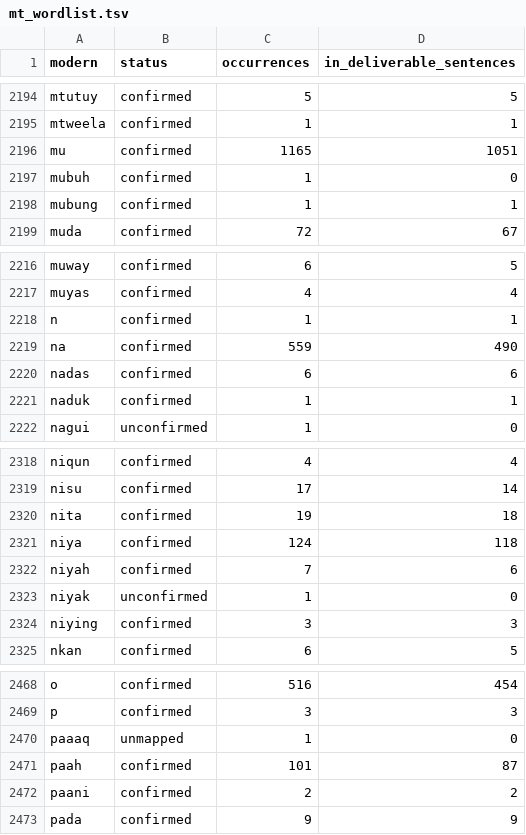
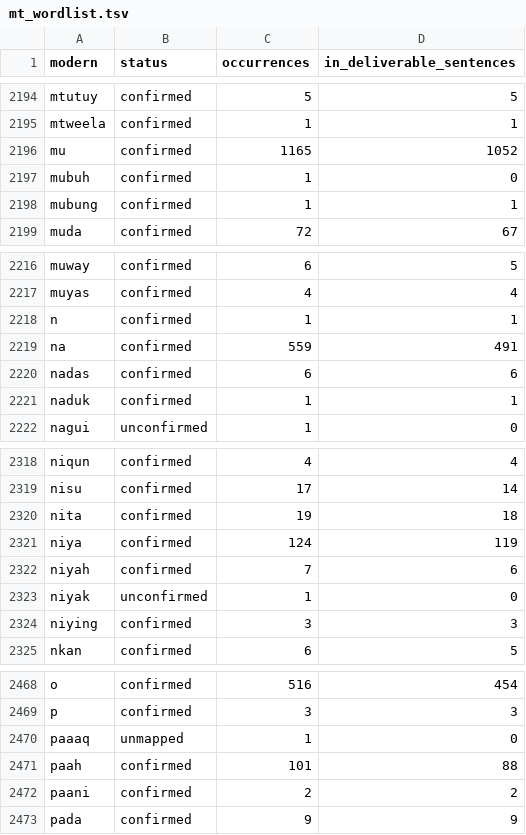
Before and after one commit to shidailun/taroko-pecoraro, a TSV file: exports/mt_wordlist.tsv, drawn as a sheet; only a part is shown, gaps mark what is left out; the diff covers the shown part only.

```diff
--- a/exports/mt_wordlist.tsv
+++ b/exports/mt_wordlist.tsv
@@ -2195,3 +2195,3 @@ mtutuy	confirmed	5	5
 mtweela	confirmed	1	1
-mu	confirmed	1165	1051
+mu	confirmed	1165	1052
 mubuh	confirmed	1	0
@@ -2218,3 +2218,3 @@ muyas	confirmed	4	4
 n	confirmed	1	1
-na	confirmed	559	490
+na	confirmed	559	491
 nadas	confirmed	6	6
@@ -2320,3 +2320,3 @@ nisu	confirmed	17	14
 nita	confirmed	19	18
-niya	confirmed	124	118
+niya	confirmed	124	119
 niyah	confirmed	7	6
@@ -2470,3 +2470,3 @@ p	confirmed	3	3
 paaaq	unmapped	1	0
-paah	confirmed	101	87
+paah	confirmed	101	88
 paani	confirmed	2	2
```
Also changed, not shown: 1 removed row and 5 edited cells elsewhere in this file, exports/mt_deliverable.tsv, 9 other files.
